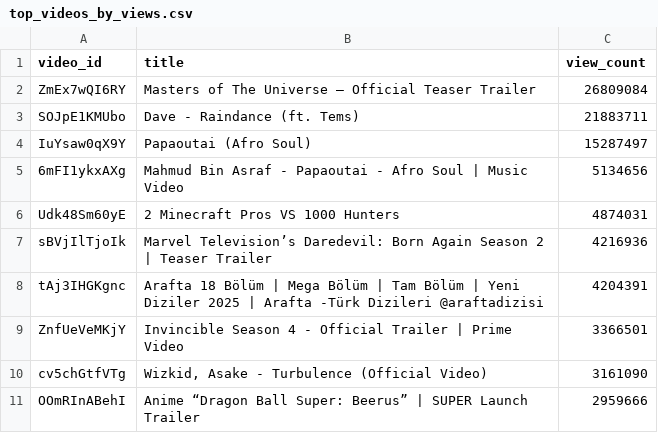
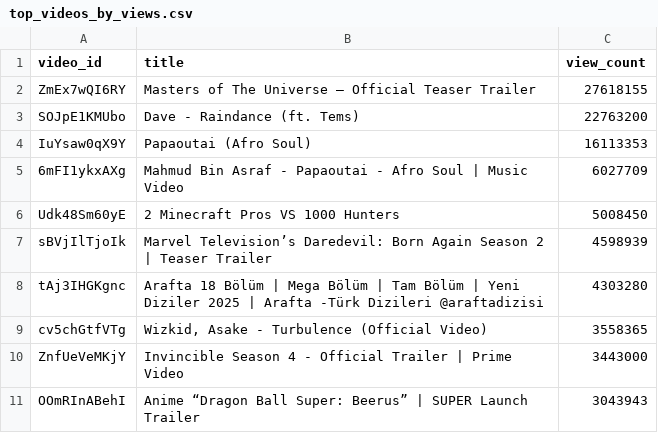
Before and after one commit to chinedumsunday/youtube_pipeline, a CSV file: results/top_videos_by_views.csv, drawn as a sheet.

```diff
--- a/results/top_videos_by_views.csv
+++ b/results/top_videos_by_views.csv
@@ -1,11 +1,11 @@
 video_id,title,view_count
-ZmEx7wQI6RY,Masters of The Universe – Official Teaser Trailer,26809084
-SOJpE1KMUbo,Dave - Raindance (ft. Tems),21883711
-IuYsaw0qX9Y,Papaoutai (Afro Soul),15287497
-6mFI1ykxAXg,Mahmud Bin Asraf - Papaoutai - Afro Soul | Music Video,5134656
-Udk48Sm60yE,2 Minecraft Pros VS 1000 Hunters,4874031
-sBVjIlTjoIk,Marvel Television’s Daredevil: Born Again Season 2 | Teaser Trailer,4216936
-tAj3IHGKgnc,Arafta 18 Bölüm | Mega Bölüm | Tam Bölüm | Yeni Diziler 2025 | Arafta -Türk Dizileri @araftadizisi,4204391
-ZnfUeVeMKjY,Invincible Season 4 - Official Trailer | Prime Video,3366501
-cv5chGtfVTg,"Wizkid, Asake - Turbulence (Official Video)",3161090
-OOmRInABehI,Anime “Dragon Ball Super: Beerus” | SUPER Launch Trailer,2959666
+ZmEx7wQI6RY,Masters of The Universe – Official Teaser Trailer,27618155
+SOJpE1KMUbo,Dave - Raindance (ft. Tems),22763200
+IuYsaw0qX9Y,Papaoutai (Afro Soul),16113353
+6mFI1ykxAXg,Mahmud Bin Asraf - Papaoutai - Afro Soul | Music Video,6027709
+Udk48Sm60yE,2 Minecraft Pros VS 1000 Hunters,5008450
+sBVjIlTjoIk,Marvel Television’s Daredevil: Born Again Season 2 | Teaser Trailer,4598939
+tAj3IHGKgnc,Arafta 18 Bölüm | Mega Bölüm | Tam Bölüm | Yeni Diziler 2025 | Arafta -Türk Dizileri @araftadizisi,4303280
+cv5chGtfVTg,"Wizkid, Asake - Turbulence (Official Video)",3558365
+ZnfUeVeMKjY,Invincible Season 4 - Official Trailer | Prime Video,3443000
+OOmRInABehI,Anime “Dragon Ball Super: Beerus” | SUPER Launch Trailer,3043943
```
Also changed, not shown: results/channel_insights.csv, results/daily_growth.csv, 3 other files.
